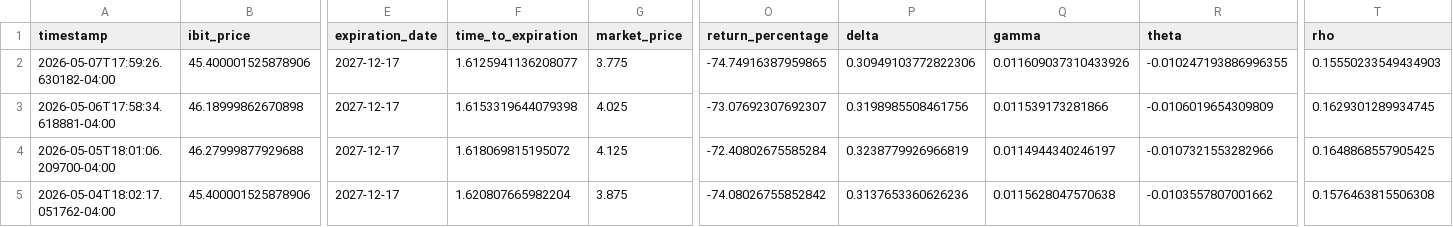
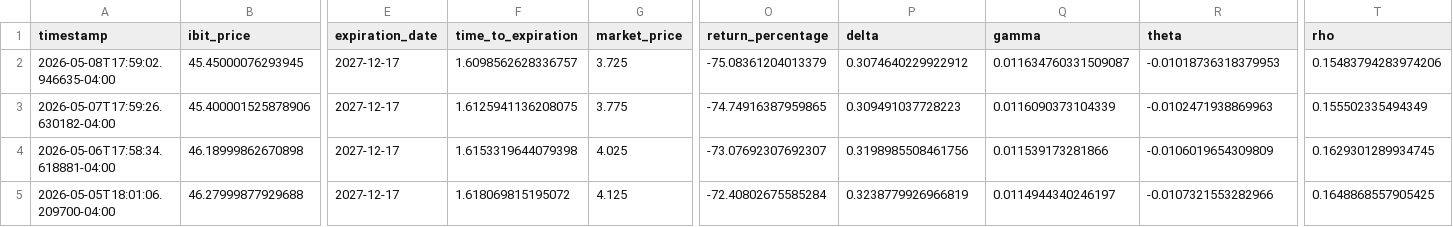
Before and after one commit to analytics-01/analytics-01.github.io, a CSV file: projects/IBIT_Call_Monitor/data/ibit_calls.csv, drawn as a sheet; only a part is shown, gaps mark what is left out; the shorter side is filled out with more unchanged rows; addresses are those after the commit; rows hold the shown columns only; the diff names each change by its address in the sheet, - before the commit and + after, or states it on an @@ line.

```diff
--- a/projects/IBIT_Call_Monitor/data/ibit_calls.csv
+++ b/projects/IBIT_Call_Monitor/data/ibit_calls.csv
+row 2: 2026-05-08T17:59:02.946635-04:00 | 45.45000076293945 | 2027-12-17 | 1.6098562628336757 | 3.725 | -75.08361204013379 | 0.3074640229922912 | 0.011634760331509087 | -0.01018736318379953 | 0.15483794283974206
-F3 (time_to_expiration): 1.6125941136208077
+F3 (time_to_expiration): 1.6125941136208075
-P3 (delta): 0.30949103772822306
+P3 (delta): 0.309491037728223
-Q3 (gamma): 0.011609037310433926
+Q3 (gamma): 0.0116090373104339
-R3 (theta): -0.010247193886996355
+R3 (theta): -0.0102471938869963
-T3 (rho): 0.15550233549434903
+T3 (rho): 0.155502335494349
```
Also changed, not shown: docs/projects/IBIT_Call_Monitor/data/ibit_calls.csv.
